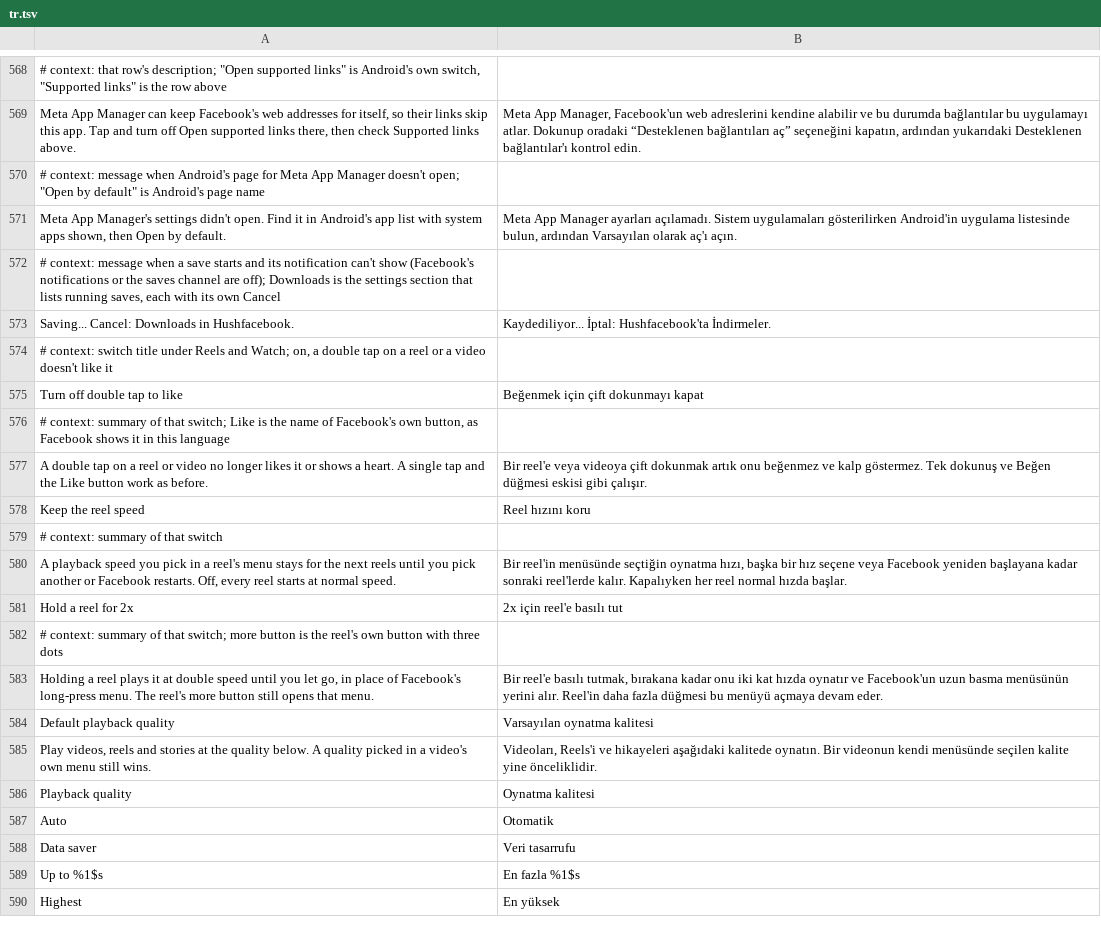
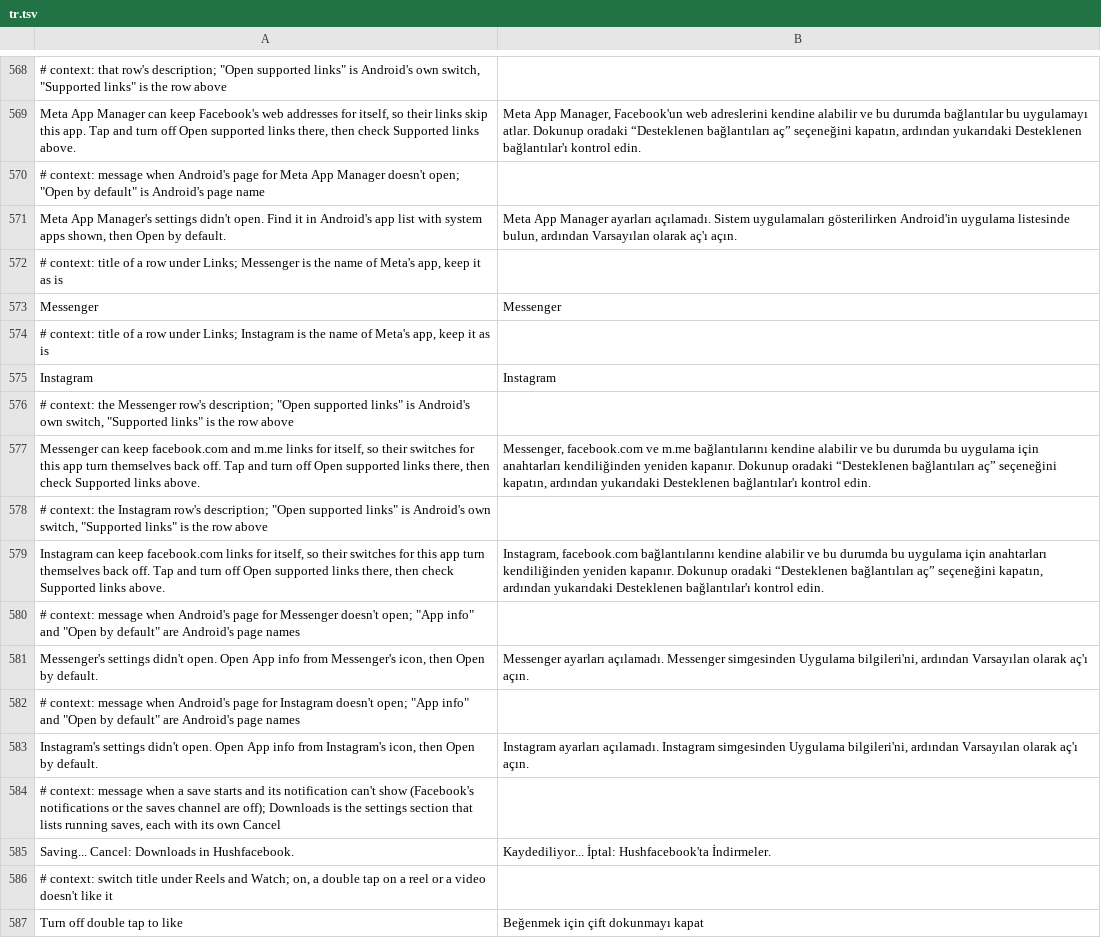
Before and after one commit to SA-SUJON/HushFacebook, a TSV file: extensions/shared/library/src/main/l10n/tr.tsv, drawn as a sheet; only a part is shown, gaps mark what is left out; the shorter side is filled out with more unchanged rows; the diff names each change by its address in the sheet, - before the commit and + after, or states it on an @@ line.

Commit message:
feat(links): rows for Messenger and Instagram under Supported links
Meta-signed Messenger is verified for facebook.com, www.facebook.com,
m.me and www.m.me, and Instagram for facebook.com, www.facebook.com and
m.facebook.com. While either holds an address, Samsung's Settings turns
the re-signed Facebook's selection back off, so links to it go through
the browser first. That was every switch the reporter saw flip back.

Generalize the #30 App Manager row into SupportedLinks.Holder. A
Messenger or Instagram row shows while one of its own hosts doesn't
open here and opens that app's Open by default page. The diagnostic
report says whether each is installed. The fixture check keeps App
Manager named in <queries> and pins the bare MAIN intent query that
makes Messenger and Instagram visible.

Refs #78

```diff
--- a/extensions/shared/library/src/main/l10n/tr.tsv
+++ b/extensions/shared/library/src/main/l10n/tr.tsv
+row 572: # context: title of a row under Links; Messenger is the name of Meta's app, keep it as is
+row 573: Messenger | Messenger
+row 574: # context: title of a row under Links; Instagram is the name of Meta's app, keep it as is
+row 575: Instagram | Instagram
+row 576: # context: the Messenger row's description; "Open supported links" is Android's own switch, "Supported links" is the row above
+row 577: Messenger can keep facebook.com and m.me links for itself, so their switches for this app turn themselves back off. Tap and turn off Open supported links there, then check Supported links above. | Messenger, facebook.com ve m.me bağlantılarını kendine alabilir ve bu durumda bu uygulama için anahtarları kendiliğinden yeniden kapanır. Dokunup oradaki “Desteklenen bağlantıları aç” seçeneğini kapatın, ardından yukarıdaki Desteklenen bağlantılar'ı kontrol edin.
+row 578: # context: the Instagram row's description; "Open supported links" is Android's own switch, "Supported links" is the row above
+row 579: Instagram can keep facebook.com links for itself, so their switches for this app turn themselves back off. Tap and turn off Open supported links there, then check Supported links above. | Instagram, facebook.com bağlantılarını kendine alabilir ve bu durumda bu uygulama için anahtarları kendiliğinden yeniden kapanır. Dokunup oradaki “Desteklenen bağlantıları aç” seçeneğini kapatın, ardından yukarıdaki Desteklenen bağlantılar'ı kontrol edin.
+row 580: # context: message when Android's page for Messenger doesn't open; "App info" and "Open by default" are Android's page names
+row 581: Messenger's settings didn't open. Open App info from Messenger's icon, then Open by default. | Messenger ayarları açılamadı. Messenger simgesinden Uygulama bilgileri'ni, ardından Varsayılan olarak aç'ı açın.
+row 582: # context: message when Android's page for Instagram doesn't open; "App info" and "Open by default" are Android's page names
+row 583: Instagram's settings didn't open. Open App info from Instagram's icon, then Open by default. | Instagram ayarları açılamadı. Instagram simgesinden Uygulama bilgileri'ni, ardından Varsayılan olarak aç'ı açın.
```
Also changed, not shown: extensions/shared/library/src/main/l10n/de.tsv, extensions/shared/library/src/main/l10n/es.tsv, 11 other files.
